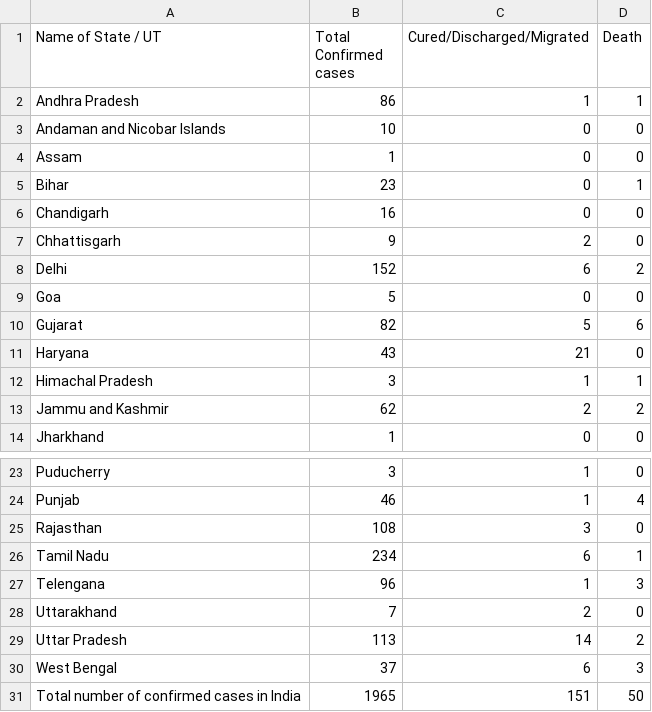
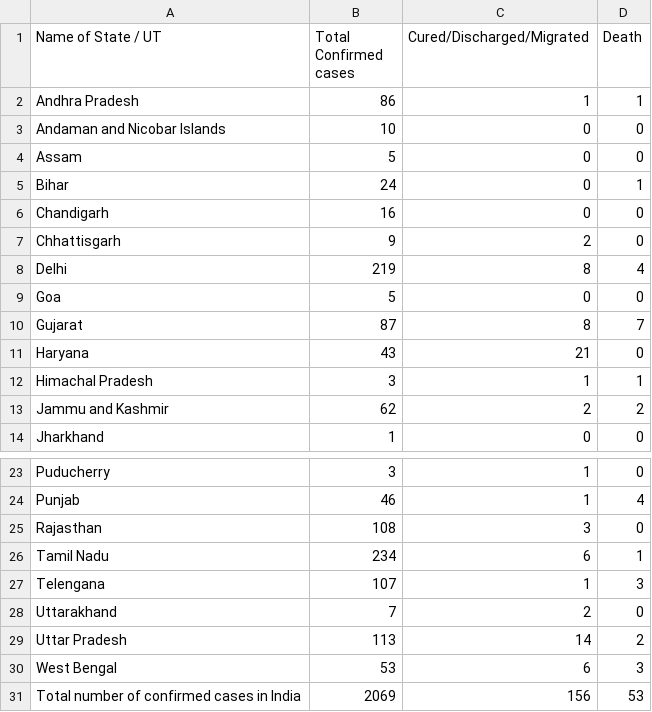
Before and after one commit to dc-aichara/COVID19-India-Tracker, a CSV file: data/2020.04.02_moh_india.csv, drawn as a sheet; only a part is shown, gaps mark what is left out.

```diff
--- a/data/2020.04.02_moh_india.csv
+++ b/data/2020.04.02_moh_india.csv
@@ -3,9 +3,9 @@ Andhra Pradesh,86,1,1
 Andaman and Nicobar Islands,10,0,0
-Assam,1,0,0
-Bihar,23,0,1
+Assam,5,0,0
+Bihar,24,0,1
 Chandigarh,16,0,0
 Chhattisgarh,9,2,0
-Delhi,152,6,2
+Delhi,219,8,4
 Goa,5,0,0
-Gujarat,82,5,6
+Gujarat,87,8,7
 Haryana,43,21,0
@@ -26,6 +26,6 @@ Rajasthan,108,3,0
 Tamil Nadu,234,6,1
-Telengana,96,1,3
+Telengana,107,1,3
 Uttarakhand,7,2,0
 Uttar Pradesh,113,14,2
-West Bengal,37,6,3
-Total number of confirmed cases in India,1965,151,50
+West Bengal,53,6,3
+Total number of confirmed cases in India,2069,156,53
```
Also changed, not shown: data/api_india.csv, 3 other files.
